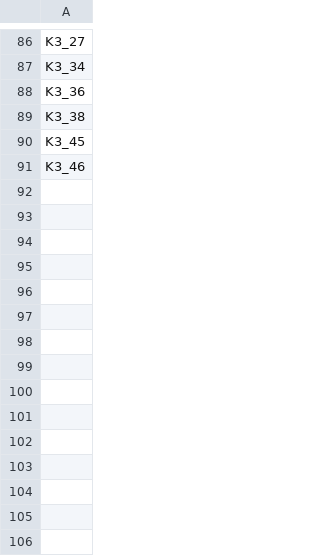
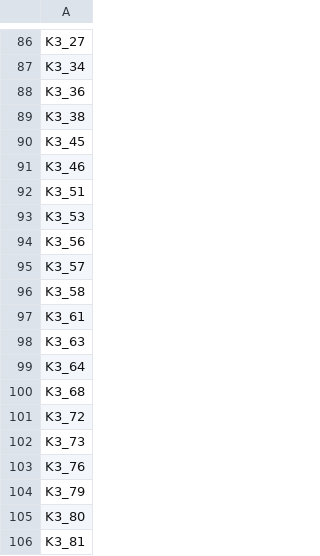
Before and after one commit to edluksss/TFG, a CSV file: res/data_files.csv, drawn as a sheet; only a part is shown, gaps mark what is left out; the diff names each change by its address in the sheet, - before the commit and + after, or states it on an @@ line.

```diff
--- a/res/data_files.csv
+++ b/res/data_files.csv
+row 92: K3_51
+row 93: K3_53
+row 94: K3_56
+row 95: K3_57
+row 96: K3_58
+row 97: K3_61
+row 98: K3_63
+row 99: K3_64
+row 100: K3_68
+row 101: K3_72
+row 102: K3_73
+row 103: K3_76
+row 104: K3_79
+row 105: K3_80
+row 106: K3_81
```
Also changed, not shown: 5 other files.
